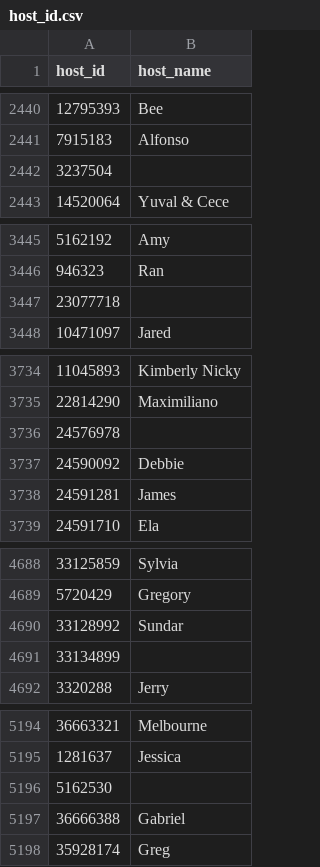
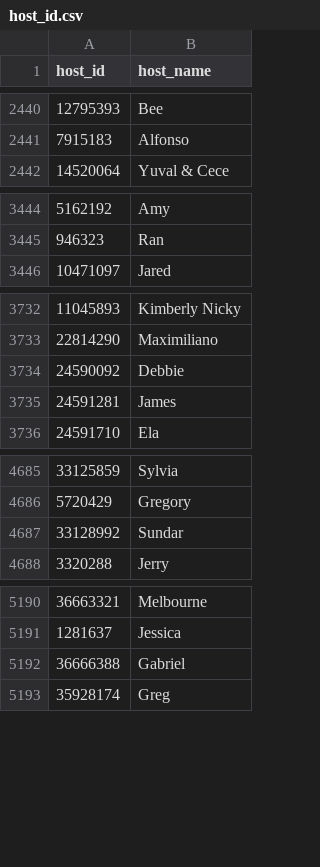
Before and after one commit to kman4/Airbnb_analysis_NYC, a CSV file: actualApp/data/Transformation/host_id.csv, drawn as a sheet; only a part is shown, gaps mark what is left out; the diff covers the shown part only.

Commit message:
drop na

```diff
--- a/actualApp/data/Transformation/host_id.csv
+++ b/actualApp/data/Transformation/host_id.csv
@@ -2441,3 +2441,2 @@
 7915183,Alfonso
-3237504,
 14520064,Yuval & Cece
@@ -3446,3 +3445,2 @@
 946323,Ran
-23077718,
 10471097,Jared
@@ -3735,3 +3733,2 @@
 22814290,Maximiliano
-24576978,
 24590092,Debbie
@@ -4690,3 +4687,2 @@
 33128992,Sundar
-33134899,
 3320288,Jerry
@@ -5195,3 +5191,2 @@
 1281637,Jessica
-5162530,
 36666388,Gabriel
```
Also changed, not shown: 3 removed rows elsewhere in this file.
